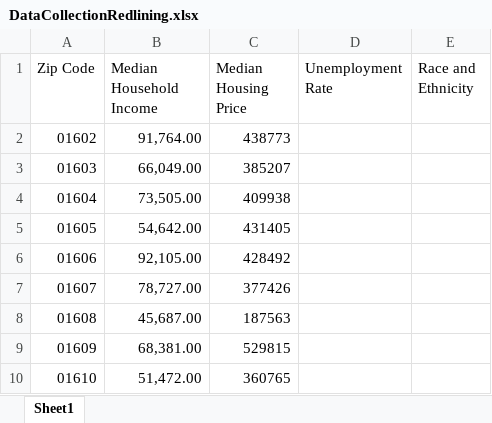
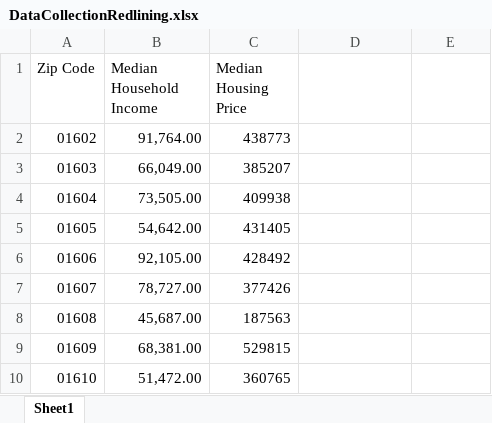
Before and after one commit to hsmith1212/final-theTeam, an Excel workbook: data/DataCollectionRedlining.xlsx, sheet Sheet1, drawn as a sheet; values as stored, in another font and other column widths than the file's, no borders; charts and pictures not drawn; the diff names each change by its address in the sheet, - before the commit and + after, or states it on an @@ line.

```diff
--- a/data/DataCollectionRedlining.xlsx (sheet Sheet1)
+++ b/data/DataCollectionRedlining.xlsx (sheet Sheet1)
-D1: Unemployment Rate
+D1: (empty)
-E1: Race and Ethnicity
+E1: (empty)
```
Also changed, not shown: charts or pictures, 4 other files.
